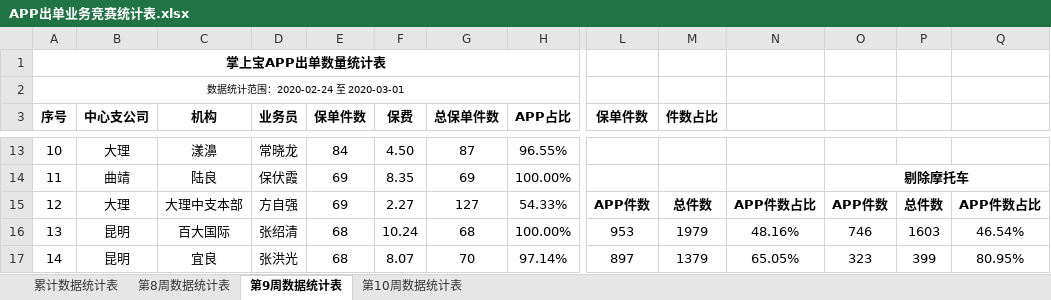
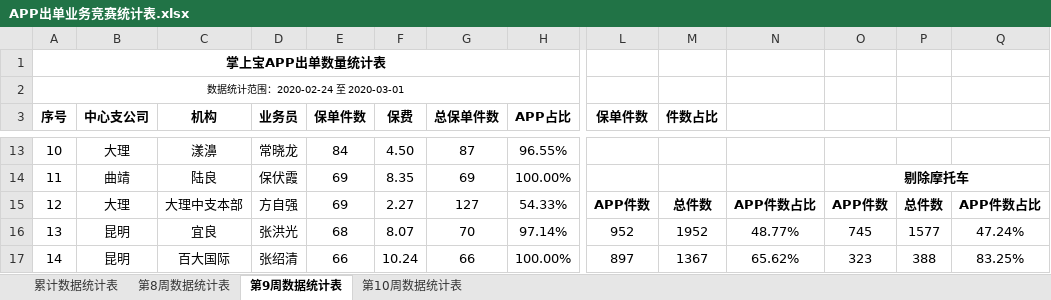
Before and after one commit to fagan2888/DataStats, an Excel workbook: APP出单业务竞赛统计表.xlsx, sheet 第9周数据统计表, drawn as a sheet; only a part is shown, gaps mark what is left out; values as stored, in another font and other column widths than the file's, no borders; the diff covers the shown part only; the diff names each change by its address in the sheet, - before the commit and + after, or states it on an @@ line.

```diff
--- a/APP出单业务竞赛统计表.xlsx (sheet 第9周数据统计表)
+++ b/APP出单业务竞赛统计表.xlsx (sheet 第9周数据统计表)
-C16 (机构): 百大国际
+C16 (机构): 宜良
-D16 (业务员): 张绍清
+D16 (业务员): 张洪光
-F16 (保费): 10.24
+F16 (保费): 8.07
-G16 (总保单件数): 68
+G16 (总保单件数): 70
-H16 (APP占比): 100.00%
+H16 (APP占比): 97.14%
-L16 (保单件数): 953
+L16 (保单件数): 952
-M16 (件数占比): 1979
+M16 (件数占比): 1952
-N16: 48.16%
+N16: 48.77%
-O16: 746
+O16: 745
-P16: 1603
+P16: 1577
-Q16: 46.54%
+Q16: 47.24%
-C17 (机构): 宜良
+C17 (机构): 百大国际
-D17 (业务员): 张洪光
+D17 (业务员): 张绍清
-E17 (保单件数): 68
+E17 (保单件数): 66
-F17 (保费): 8.07
+F17 (保费): 10.24
-G17 (总保单件数): 70
+G17 (总保单件数): 66
-H17 (APP占比): 97.14%
+H17 (APP占比): 100.00%
-M17 (件数占比): 1379
+M17 (件数占比): 1367
-N17: 65.05%
+N17: 65.62%
-P17: 399
+P17: 388
-Q17: 80.95%
+Q17: 83.25%
```
Also changed, not shown: 529 edited cells elsewhere in this sheet, sheet 累计数据统计表, sheet 第10周数据统计表, sheet 第8周数据统计表, 云南分公司业务统计表.xlsx, 车险机动车类型.xlsx, 9 other files.
